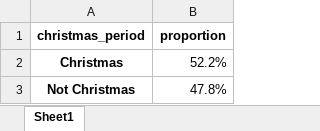
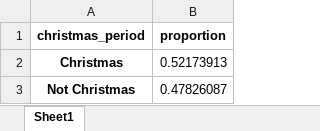
Before and after one commit to jrysztv/mav-analysis, an Excel workbook: results/tables/table_2_christmas_period_distribution.xlsx, sheet Sheet1, drawn as a sheet; values as stored, in another font and other column widths than the file's, no borders; the diff names each change by its address in the sheet, - before the commit and + after, or states it on an @@ line.

```diff
--- a/results/tables/table_2_christmas_period_distribution.xlsx (sheet Sheet1)
+++ b/results/tables/table_2_christmas_period_distribution.xlsx (sheet Sheet1)
-B2 (proportion): 52.2%
+B2 (proportion): 0.52173913
-B3 (proportion): 47.8%
+B3 (proportion): 0.47826087
```
Also changed, not shown: results/tables/table_1_descriptive_stats.xlsx, results/tables/table_4_pairwise_correlation.xlsx, 1 other file.
